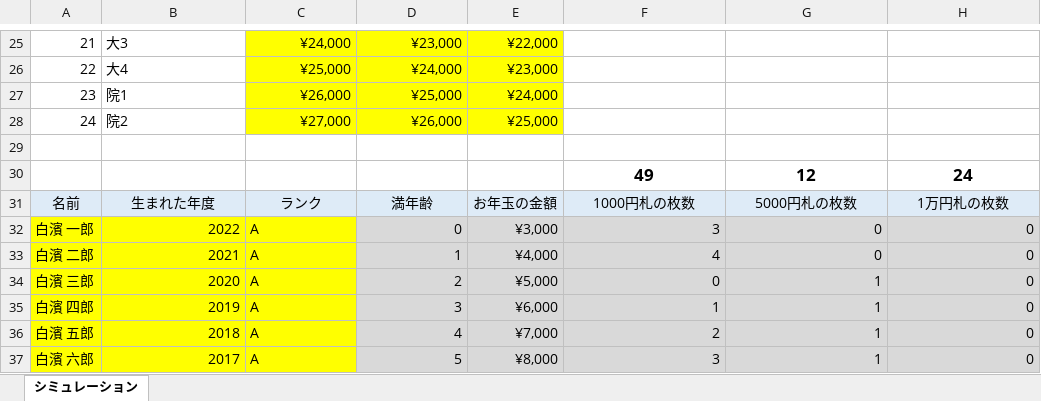
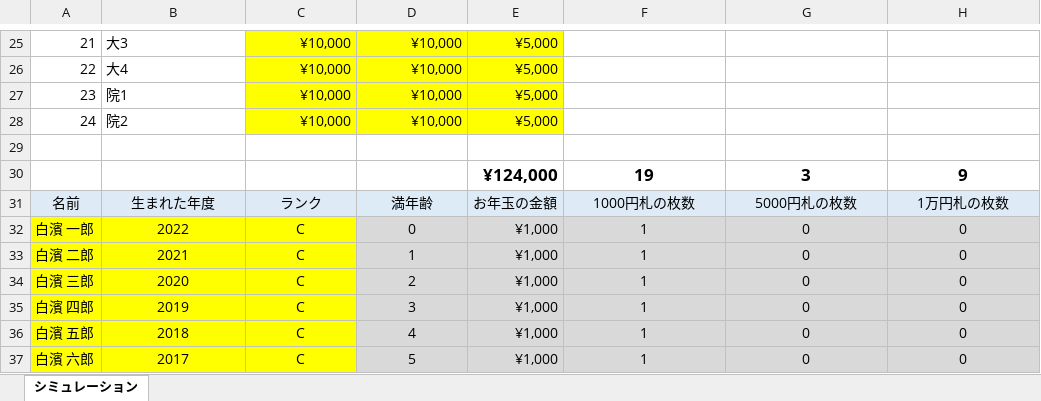
Before and after one commit to ft-shirahama/otoshidama, an Excel workbook: お年玉シミュレーション.xlsx, sheet シミュレーション, drawn as a sheet; only a part is shown, gaps mark what is left out; values as stored, in another font and other column widths than the file's, no borders; removed rows and columns are numbered as before the commit, all else as after; the diff covers the shown part only; the diff names each change by its address in the sheet, - before the commit and + after, or states it on an @@ line.

```diff
--- a/お年玉シミュレーション.xlsx (sheet シミュレーション)
+++ b/お年玉シミュレーション.xlsx (sheet シミュレーション)
-C25: ¥24,000
+C25: ¥10,000
-D25: ¥23,000
+D25: ¥10,000
-E25: ¥22,000
+E25: ¥5,000
-C26: ¥25,000
+C26: ¥10,000
-D26: ¥24,000
+D26: ¥10,000
-E26: ¥23,000
+E26: ¥5,000
-C27: ¥26,000
+C27: ¥10,000
-D27: ¥25,000
+D27: ¥10,000
-E27: ¥24,000
+E27: ¥5,000
-C28: ¥27,000
+C28: ¥10,000
-D28: ¥26,000
+D28: ¥10,000
-E28: ¥25,000
+E28: ¥5,000
-row 30:  |  |  |  |  | 49 | 12 | 24
+row 30:  |  |  |  | ¥124,000 | 19 | 3 | 9
-B32:B37 alignment: right
+B32:B37 alignment: center
-C32:C37: A
+C32:C37: C
-C32:C37 alignment: left
+C32:C37 alignment: center
-D32:D37 alignment: right
+D32:D37 alignment: center
-E32: ¥3,000
+E32: ¥1,000
-F32: 3
+F32: 1
-F32:H37 alignment: right
+F32:H37 alignment: center
-E33: ¥4,000
+E33: ¥1,000
-F33: 4
+F33: 1
-E34: ¥5,000
+E34: ¥1,000
-F34: 0
+F34: 1
-G34:G37: 1
+G34:G37: 0
-E35: ¥6,000
+E35: ¥1,000
-E36: ¥7,000
+E36: ¥1,000
-F36: 2
+F36: 1
-E37: ¥8,000
+E37: ¥1,000
-F37: 3
+F37: 1
```
Also changed, not shown: 126 edited cells and cell formats elsewhere in this sheet.
